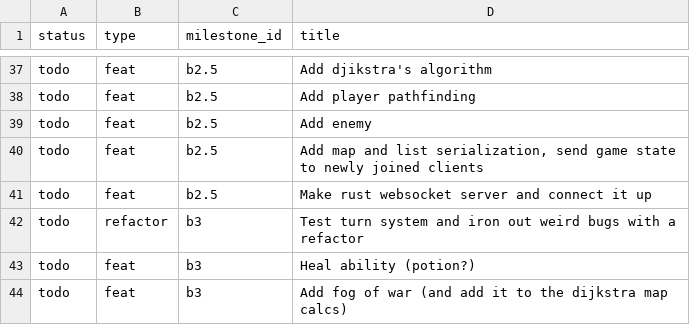
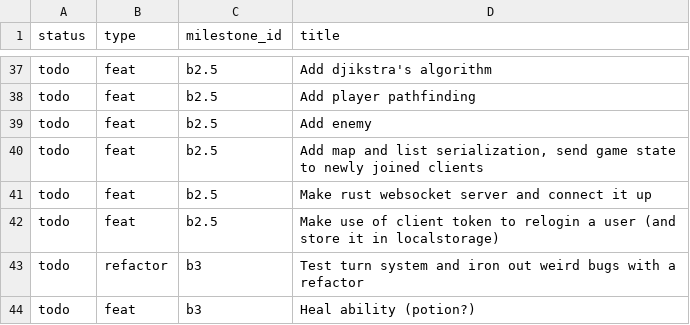
Before and after one commit to jordwest/prism, a CSV file: docs/todo.csv, drawn as a sheet; only a part is shown, gaps mark what is left out; the shorter side is filled out with more unchanged rows.

```diff
--- a/docs/todo.csv
+++ b/docs/todo.csv
@@ -41,2 +41,3 @@ todo,feat,b2.5,"Add map and list serialization, send game state to newly joined
 todo,feat,b2.5,Make rust websocket server and connect it up
+todo,feat,b2.5,Make use of client token to relogin a user (and store it in localstorage)
 todo,refactor,b3,Test turn system and iron out weird bugs with a refactor
```
Also changed, not shown: 7 other files.
